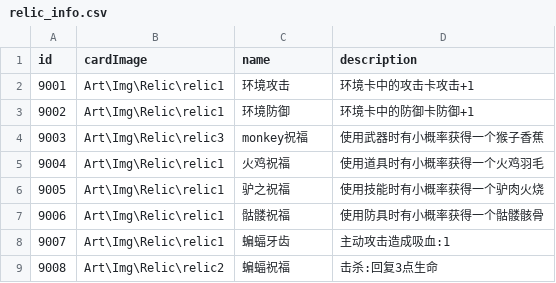
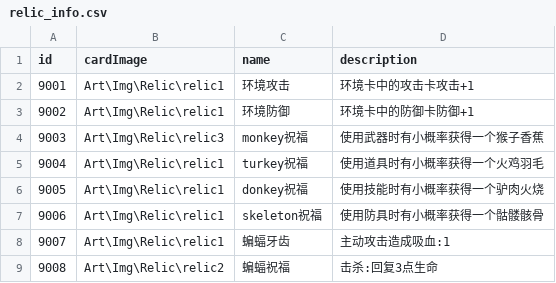
Before and after one commit to Nancobamboo/joeys-nightmare-2, a CSV file: joey2/Assets/Resources/Data/relic_info.csv, drawn as a sheet.

```diff
--- a/joey2/Assets/Resources/Data/relic_info.csv
+++ b/joey2/Assets/Resources/Data/relic_info.csv
@@ -4,5 +4,5 @@
 9003,Art\Img\Relic\relic3,monkey祝福,使用武器时有小概率获得一个猴子香蕉
-9004,Art\Img\Relic\relic1,火鸡祝福,使用道具时有小概率获得一个火鸡羽毛
-9005,Art\Img\Relic\relic1,驴之祝福,使用技能时有小概率获得一个驴肉火烧
-9006,Art\Img\Relic\relic1,骷髅祝福,使用防具时有小概率获得一个骷髅骸骨
+9004,Art\Img\Relic\relic1,turkey祝福,使用道具时有小概率获得一个火鸡羽毛
+9005,Art\Img\Relic\relic1,donkey祝福,使用技能时有小概率获得一个驴肉火烧
+9006,Art\Img\Relic\relic1,skeleton祝福,使用防具时有小概率获得一个骷髅骸骨
 9007,Art\Img\Relic\relic1,蝙蝠牙齿,主动攻击造成吸血:1
```
